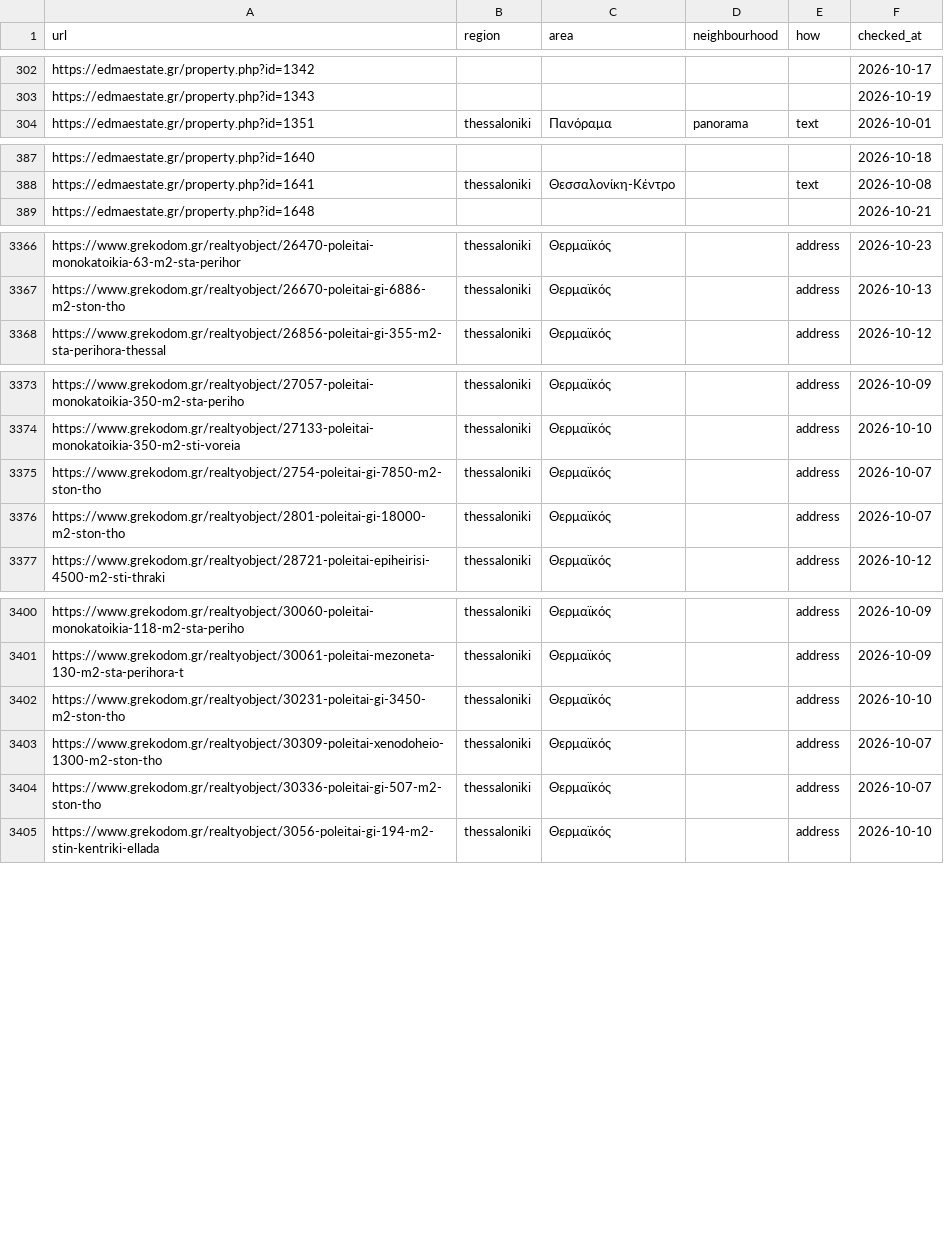
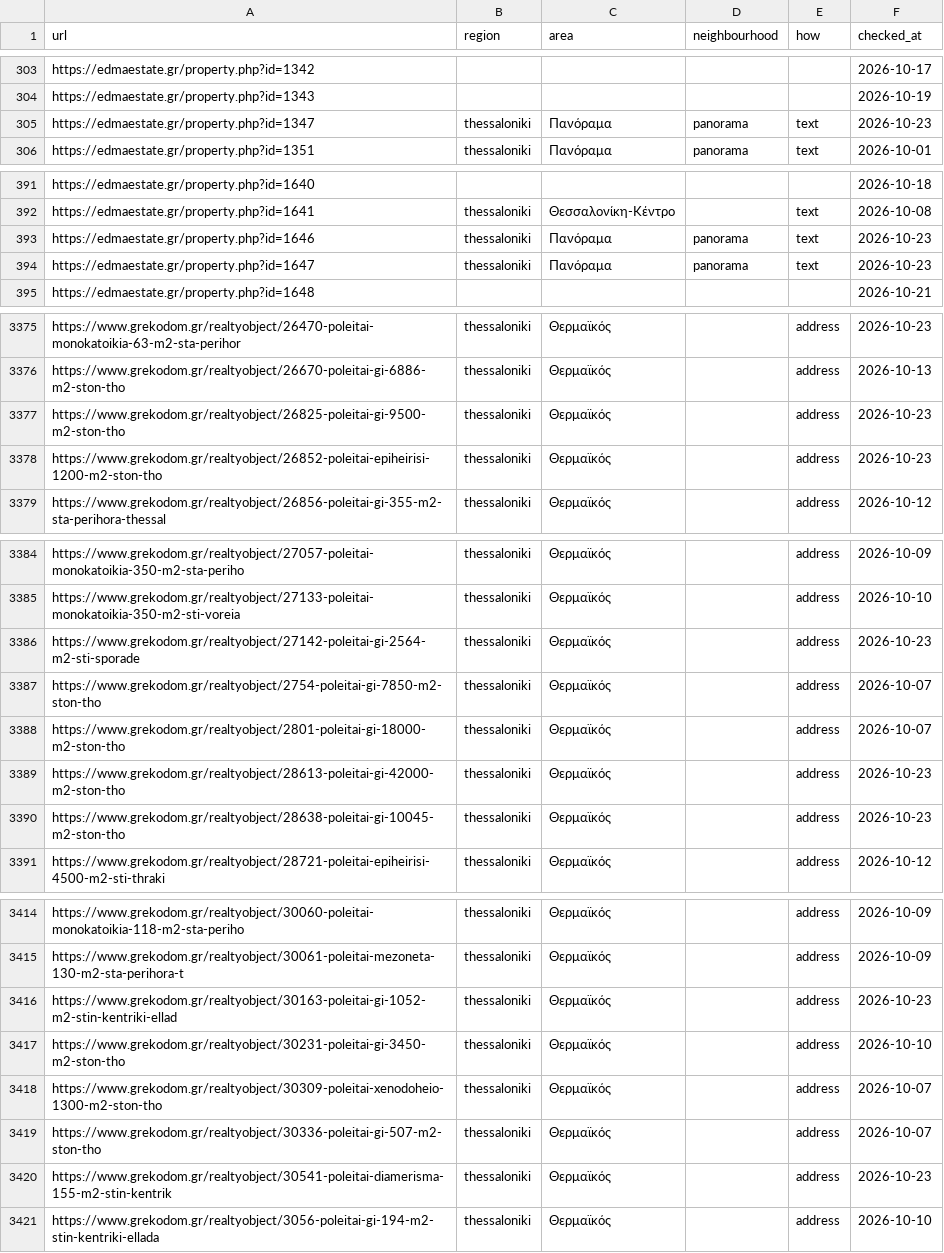
Before and after one commit to jenyshir-eng/Greece-real-estate, a CSV file: data/listings/district_hints.csv, drawn as a sheet; only a part is shown, gaps mark what is left out; the diff covers the shown part only; the diff names each change by its address in the sheet, - before the commit and + after, or states it on an @@ line.

Commit message:
Update 2026-10-23 17:32 (Thessaloniki): 351 new listings

```diff
--- a/data/listings/district_hints.csv
+++ b/data/listings/district_hints.csv
+row 305: https://edmaestate.gr/property.php?id=1347 | thessaloniki | Πανόραμα | panorama | text | 2026-10-23
+row 393: https://edmaestate.gr/property.php?id=1646 | thessaloniki | Πανόραμα | panorama | text | 2026-10-23
+row 394: https://edmaestate.gr/property.php?id=1647 | thessaloniki | Πανόραμα | panorama | text | 2026-10-23
+row 3377: https://www.grekodom.gr/realtyobject/26825-poleitai-gi-9500-m2-ston-tho | thessaloniki | Θερμαϊκός |  | address | 2026-10-23
+row 3378: https://www.grekodom.gr/realtyobject/26852-poleitai-epiheirisi-1200-m2-ston-tho | thessaloniki | Θερμαϊκός |  | address | 2026-10-23
+row 3386: https://www.grekodom.gr/realtyobject/27142-poleitai-gi-2564-m2-sti-sporade | thessaloniki | Θερμαϊκός |  | address | 2026-10-23
+row 3389: https://www.grekodom.gr/realtyobject/28613-poleitai-gi-42000-m2-ston-tho | thessaloniki | Θερμαϊκός |  | address | 2026-10-23
+row 3390: https://www.grekodom.gr/realtyobject/28638-poleitai-gi-10045-m2-ston-tho | thessaloniki | Θερμαϊκός |  | address | 2026-10-23
+row 3416: https://www.grekodom.gr/realtyobject/30163-poleitai-gi-1052-m2-stin-kentriki-ellad | thessaloniki | Θερμαϊκός |  | address | 2026-10-23
+row 3420: https://www.grekodom.gr/realtyobject/30541-poleitai-diamerisma-155-m2-stin-kentrik | thessaloniki | Θερμαϊκός |  | address | 2026-10-23
```
Also changed, not shown: 6 added rows and 1 edited cell elsewhere in this file, data/listings/collect_report.csv, data/listings/listings_telegram.csv, 13 other files.
